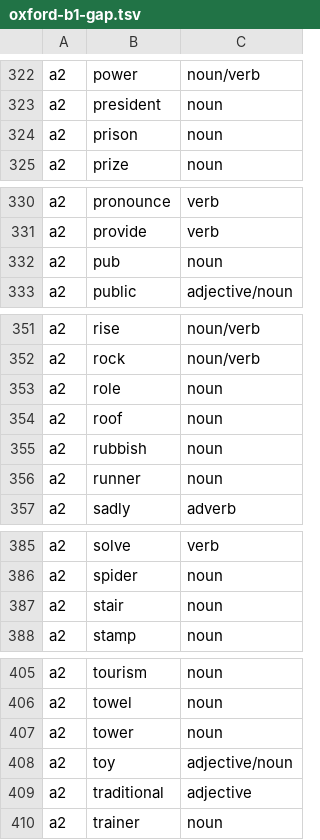
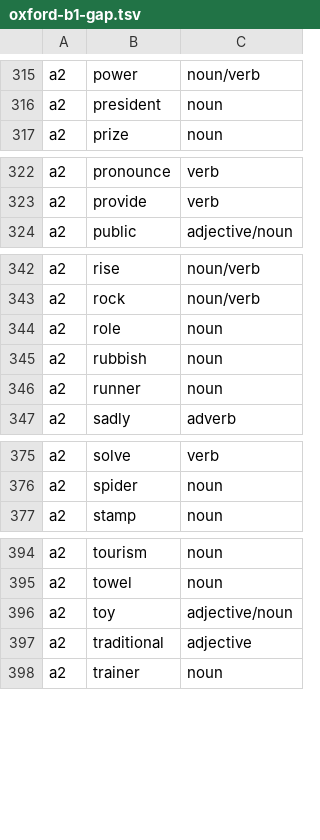
Before and after one commit to Pernath1200/rupl-exp, a TSV file: codex/vocab/oxford-b1-gap.tsv, drawn as a sheet; only a part is shown, gaps mark what is left out; the diff covers the shown part only; the diff names each change by its address in the sheet, - before the commit and + after, or states it on an @@ line.

```diff
--- a/codex/vocab/oxford-b1-gap.tsv
+++ b/codex/vocab/oxford-b1-gap.tsv
-row 324: a2 | prison | noun
-row 332: a2 | pub | noun
-row 354: a2 | roof | noun
-row 387: a2 | stair | noun
-row 407: a2 | tower | noun
```
Also changed, not shown: 7 removed rows elsewhere in this file, 5 other files.
